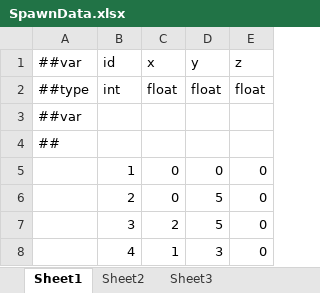
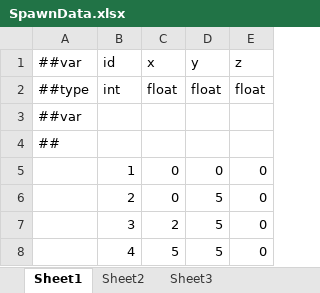
Before and after one commit to gearoruni/minigame, an Excel workbook: Configs/Datas/SpawnData.xlsx, sheet Sheet1, drawn as a sheet; values as stored, in another font and other column widths than the file's, no borders; the diff names each change by its address in the sheet, - before the commit and + after, or states it on an @@ line.

```diff
--- a/Configs/Datas/SpawnData.xlsx (sheet Sheet1)
+++ b/Configs/Datas/SpawnData.xlsx (sheet Sheet1)
-C8 (x): 1
+C8 (x): 5
-D8 (y): 3
+D8 (y): 5
```
Also changed, not shown: Configs/Datas/CharacterComponentData.xlsx, Configs/Datas/EffectData.xlsx, 13 other files.
